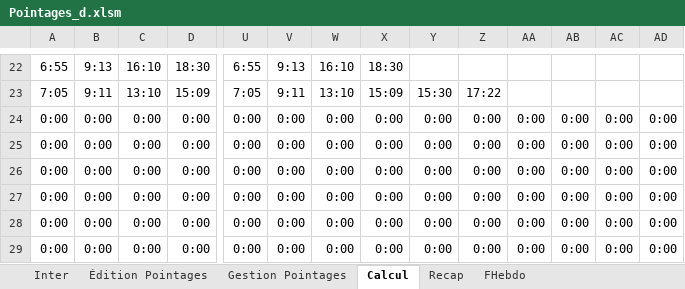
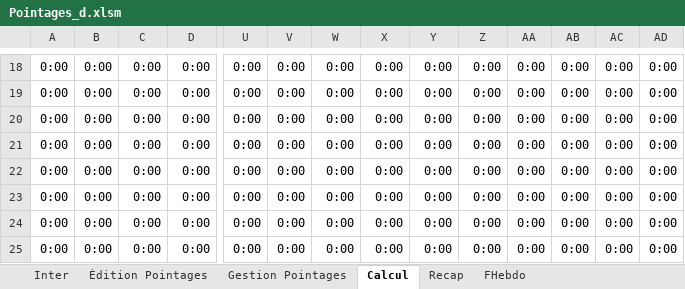
Before and after one commit to avigeilpro/PointagesXL, an Excel workbook: Pointages/Pointages_d.xlsm, sheet Calcul, drawn as a sheet; only a part is shown, gaps mark what is left out; the shorter side is filled out with more unchanged rows; values as stored, in another font and other column widths than the file's, no borders; addresses are those after the commit; rows hold the shown columns only; the diff covers the shown part only; the diff names each change by its address in the sheet, - before the commit and + after, or states it on an @@ line.

```diff
--- a/Pointages/Pointages_d.xlsm (sheet Calcul)
+++ b/Pointages/Pointages_d.xlsm (sheet Calcul)
-A18: 6:55
+A18: 0:00
-B18: 9:13
+B18: 0:00
-C18: 16:10
+C18: 0:00
-D18: 18:30
+D18: 0:00
-U18: 6:55
+U18: 0:00
-V18: 9:13
+V18: 0:00
-W18: 16:10
+W18: 0:00
-X18: 18:30
+X18: 0:00
-Y18: (empty)
+Y18: 0:00
-Z18: (empty)
+Z18: 0:00
-AA18:AA19: (empty)
+AA18:AA19: 0:00
-AB18:AB19: (empty)
+AB18:AB19: 0:00
-AC18:AC19: (empty)
+AC18:AC19: 0:00
-AD18:AD19: (empty)
+AD18:AD19: 0:00
-A19: 7:05
+A19: 0:00
-B19: 9:11
+B19: 0:00
-C19: 13:10
+C19: 0:00
-D19: 15:09
+D19: 0:00
-U19: 7:05
+U19: 0:00
-V19: 9:11
+V19: 0:00
-W19: 13:10
+W19: 0:00
-X19: 15:09
+X19: 0:00
-Y19: 15:30
+Y19: 0:00
-Z19: 17:22
+Z19: 0:00
+row 20: 0:00 | 0:00 | 0:00 | 0:00 | 0:00 | 0:00 | 0:00 | 0:00 | 0:00 | 0:00 | 0:00 | 0:00 | 0:00 | 0:00
+row 21: 0:00 | 0:00 | 0:00 | 0:00 | 0:00 | 0:00 | 0:00 | 0:00 | 0:00 | 0:00 | 0:00 | 0:00 | 0:00 | 0:00
+row 22: 0:00 | 0:00 | 0:00 | 0:00 | 0:00 | 0:00 | 0:00 | 0:00 | 0:00 | 0:00 | 0:00 | 0:00 | 0:00 | 0:00
+row 23: 0:00 | 0:00 | 0:00 | 0:00 | 0:00 | 0:00 | 0:00 | 0:00 | 0:00 | 0:00 | 0:00 | 0:00 | 0:00 | 0:00
```
Also changed, not shown: 4 removed rows and 107 edited cells elsewhere in this sheet, sheet Inter, sheet Recap, sheet Gestion Pointages, formulas that keep their value, charts or pictures.
